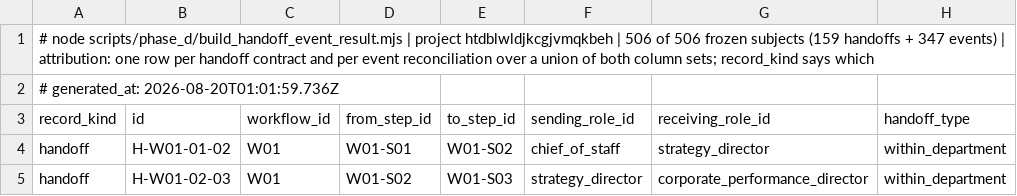
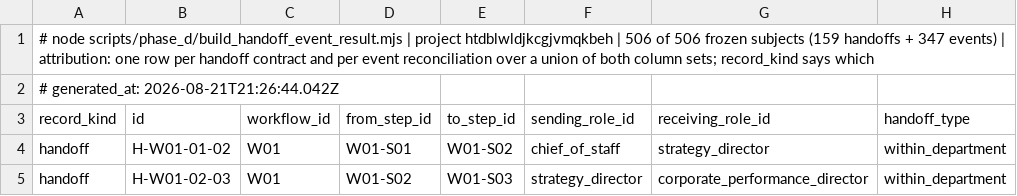
Before and after one commit to ahmadmhdnabilalzain-bot/quotesdone, a CSV file: docs/phase-d/PHASE_D_HANDOFF_EVENT_RESULT.csv, drawn as a sheet; only a part is shown; the diff names each change by its address in the sheet, - before the commit and + after, or states it on an @@ line.

```diff
--- a/docs/phase-d/PHASE_D_HANDOFF_EVENT_RESULT.csv
+++ b/docs/phase-d/PHASE_D_HANDOFF_EVENT_RESULT.csv
-A2 (record_kind): # generated_at: 2026-08-20T01:01:59.736Z
+A2 (record_kind): # generated_at: 2026-08-21T21:26:44.042Z
```
Also changed, not shown: docs/phase-d/PHASE_D_BUSINESS_OBJECT_RESULT.csv, docs/phase-d/PHASE_D_CURRENT_CODE_HANDLER_CROSSWALK.csv, 12 other files.
